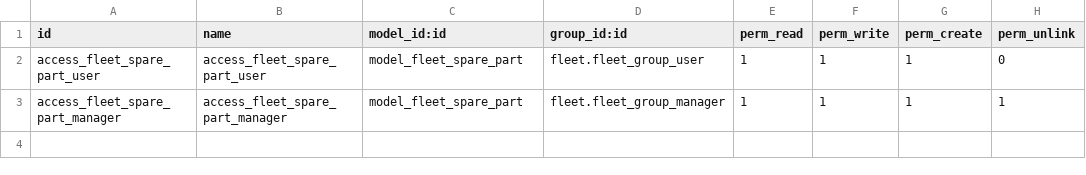
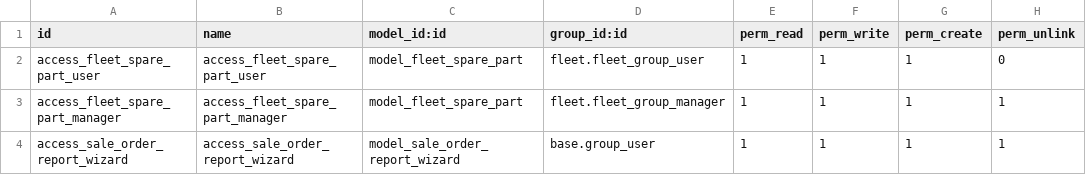
Before and after one commit to osamashoaib7-creator/automotive_spareparts_management, a CSV file: security/ir.model.access.csv, drawn as a sheet; the diff names each change by its address in the sheet, - before the commit and + after, or states it on an @@ line.

```diff
--- a/security/ir.model.access.csv
+++ b/security/ir.model.access.csv
+row 4: access_sale_order_report_wizard | access_sale_order_report_wizard | model_sale_order_report_wizard | base.group_user | 1 | 1 | 1 | 1
```
Also changed, not shown: 7 other files.
